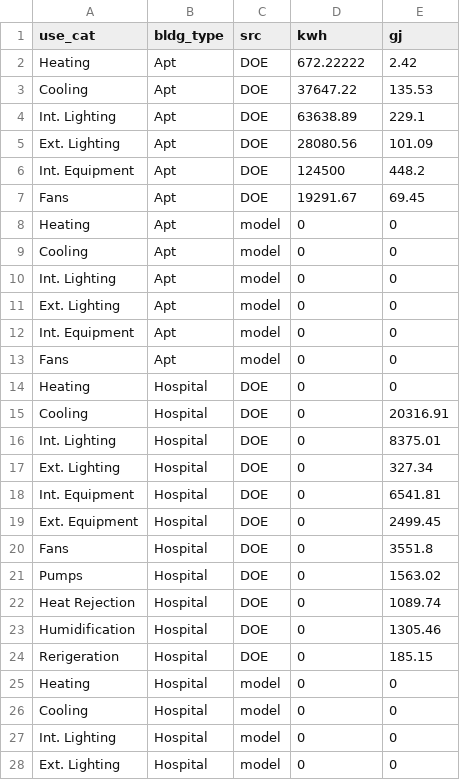
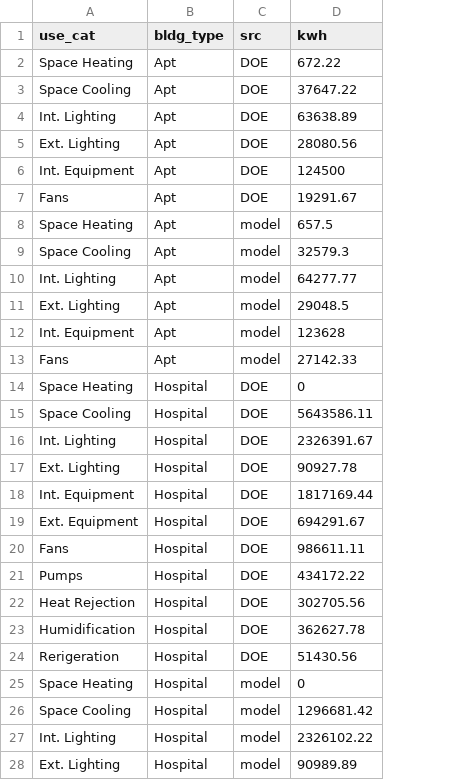
Before and after one commit to jric376/clca-batt, a CSV file: inputs/bldg_summ.csv, drawn as a sheet; only a part is shown; the diff covers the shown part only; the diff names each change by its address in the sheet, - before the commit and + after, or states it on an @@ line.

```diff
--- a/inputs/bldg_summ.csv
+++ b/inputs/bldg_summ.csv
-column E (gj), rows 2-28: 2.42 | 135.53 | 229.1 | 101.09 | 448.2 | 69.45 | 0 | 0 | 0 | 0 | 0 | 0 | 0 | 20316.91 | 8375.01 | 327.34 | 6541.81 | 2499.45 | 3551.8 | 1563.02 | 1089.74 | 1305.46 | 185.15 | 0 | 0 | 0 | 0
-A2 (use_cat): Heating
+A2 (use_cat): Space Heating
-D2 (kwh): 672.22222
+D2 (kwh): 672.22
-A3 (use_cat): Cooling
+A3 (use_cat): Space Cooling
-A8 (use_cat): Heating
+A8 (use_cat): Space Heating
-D8 (kwh): 0
+D8 (kwh): 657.5
-A9 (use_cat): Cooling
+A9 (use_cat): Space Cooling
-D9 (kwh): 0
+D9 (kwh): 32579.3
-D10 (kwh): 0
+D10 (kwh): 64277.77
-D11 (kwh): 0
+D11 (kwh): 29048.5
-D12 (kwh): 0
+D12 (kwh): 123628
-D13 (kwh): 0
+D13 (kwh): 27142.33
-A14 (use_cat): Heating
+A14 (use_cat): Space Heating
-A15 (use_cat): Cooling
+A15 (use_cat): Space Cooling
-D15 (kwh): 0
+D15 (kwh): 5643586.11
-D16 (kwh): 0
+D16 (kwh): 2326391.67
-D17 (kwh): 0
+D17 (kwh): 90927.78
-D18 (kwh): 0
+D18 (kwh): 1817169.44
-D19 (kwh): 0
+D19 (kwh): 694291.67
-D20 (kwh): 0
+D20 (kwh): 986611.11
-D21 (kwh): 0
+D21 (kwh): 434172.22
-D22 (kwh): 0
+D22 (kwh): 302705.56
-D23 (kwh): 0
+D23 (kwh): 362627.78
-D24 (kwh): 0
+D24 (kwh): 51430.56
-A25 (use_cat): Heating
+A25 (use_cat): Space Heating
-A26 (use_cat): Cooling
+A26 (use_cat): Space Cooling
-D26 (kwh): 0
+D26 (kwh): 1296681.42
-D27 (kwh): 0
+D27 (kwh): 2326102.22
-D28 (kwh): 0
+D28 (kwh): 90989.89
```
Also changed, not shown: 26 edited cells elsewhere in this file, 5 other files.
